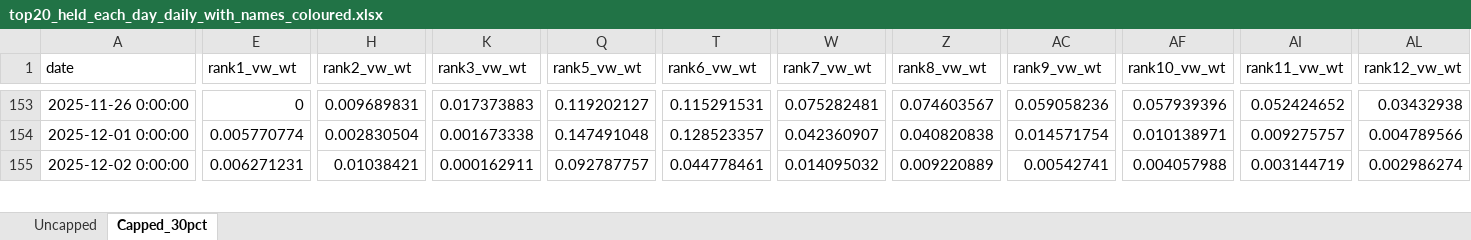
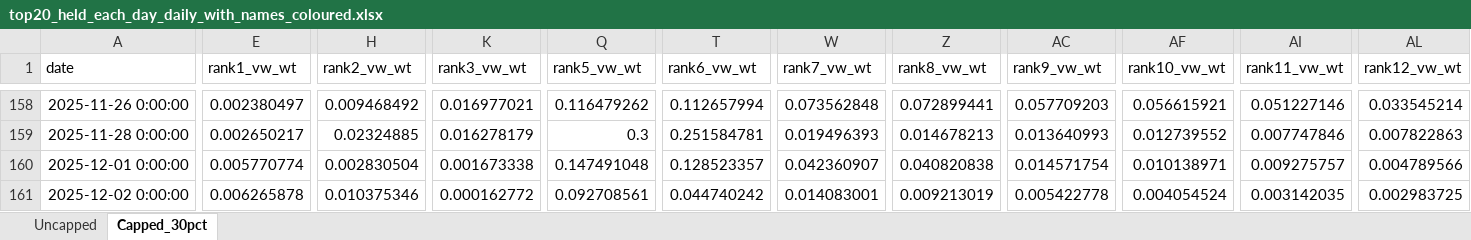
Before and after one commit to mapledust0/AI-Stock-Nowcasting, an Excel workbook: tables/top20_held_each_day_daily_with_names_coloured.xlsx, sheet Capped_30pct, drawn as a sheet; only a part is shown, gaps mark what is left out; values as stored, in another font and other column widths than the file's, no borders; addresses are those after the commit; rows hold the shown columns only; the diff covers the shown part only; the diff names each change by its address in the sheet, - before the commit and + after, or states it on an @@ line.

```diff
--- a/tables/top20_held_each_day_daily_with_names_coloured.xlsx (sheet Capped_30pct)
+++ b/tables/top20_held_each_day_daily_with_names_coloured.xlsx (sheet Capped_30pct)
-E158 (rank1_vw_wt): 0
+E158 (rank1_vw_wt): 0.002380497
-H158 (rank2_vw_wt): 0.009689831
+H158 (rank2_vw_wt): 0.009468492
-K158 (rank3_vw_wt): 0.017373883
+K158 (rank3_vw_wt): 0.016977021
-Q158 (rank5_vw_wt): 0.119202127
+Q158 (rank5_vw_wt): 0.116479262
-T158 (rank6_vw_wt): 0.115291531
+T158 (rank6_vw_wt): 0.112657994
-W158 (rank7_vw_wt): 0.075282481
+W158 (rank7_vw_wt): 0.073562848
-Z158 (rank8_vw_wt): 0.074603567
+Z158 (rank8_vw_wt): 0.072899441
-AC158 (rank9_vw_wt): 0.059058236
+AC158 (rank9_vw_wt): 0.057709203
-AF158 (rank10_vw_wt): 0.057939396
+AF158 (rank10_vw_wt): 0.056615921
-AI158 (rank11_vw_wt): 0.052424652
+AI158 (rank11_vw_wt): 0.051227146
-AL158 (rank12_vw_wt): 0.03432938
+AL158 (rank12_vw_wt): 0.033545214
+row 159: 2025-11-28 0:00:00 | 0.002650217 | 0.02324885 | 0.016278179 | 0.3 | 0.251584781 | 0.019496393 | 0.014678213 | 0.013640993 | 0.012739552 | 0.007747846 | 0.007822863
-E161 (rank1_vw_wt): 0.006271231
+E161 (rank1_vw_wt): 0.006265878
-H161 (rank2_vw_wt): 0.01038421
+H161 (rank2_vw_wt): 0.010375346
-K161 (rank3_vw_wt): 0.000162911
+K161 (rank3_vw_wt): 0.000162772
-Q161 (rank5_vw_wt): 0.092787757
+Q161 (rank5_vw_wt): 0.092708561
-T161 (rank6_vw_wt): 0.044778461
+T161 (rank6_vw_wt): 0.044740242
-W161 (rank7_vw_wt): 0.014095032
+W161 (rank7_vw_wt): 0.014083001
-Z161 (rank8_vw_wt): 0.009220889
+Z161 (rank8_vw_wt): 0.009213019
-AC161 (rank9_vw_wt): 0.00542741
+AC161 (rank9_vw_wt): 0.005422778
-AF161 (rank10_vw_wt): 0.004057988
+AF161 (rank10_vw_wt): 0.004054524
-AI161 (rank11_vw_wt): 0.003144719
+AI161 (rank11_vw_wt): 0.003142035
-AL161 (rank12_vw_wt): 0.002986274
+AL161 (rank12_vw_wt): 0.002983725
```
Also changed, not shown: 14 added rows, 1008 edited cells and cell formats elsewhere in this sheet, sheet Uncapped, 34 other files.
